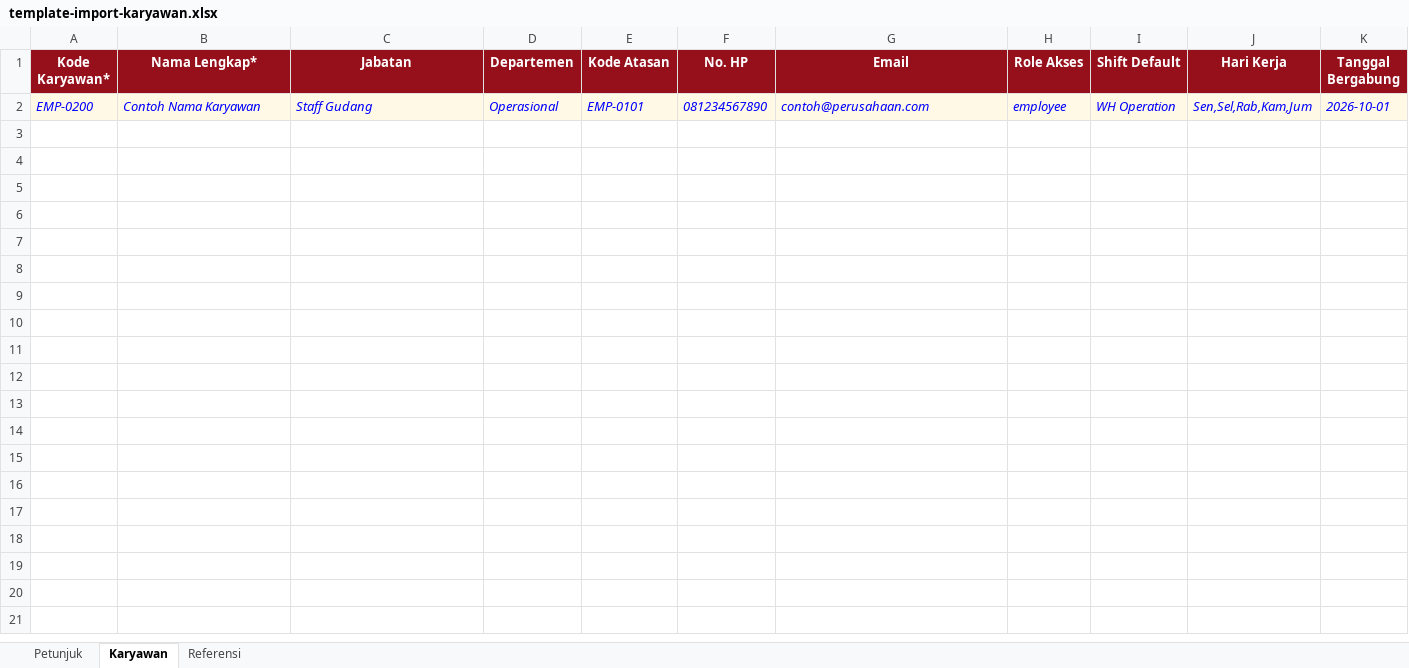
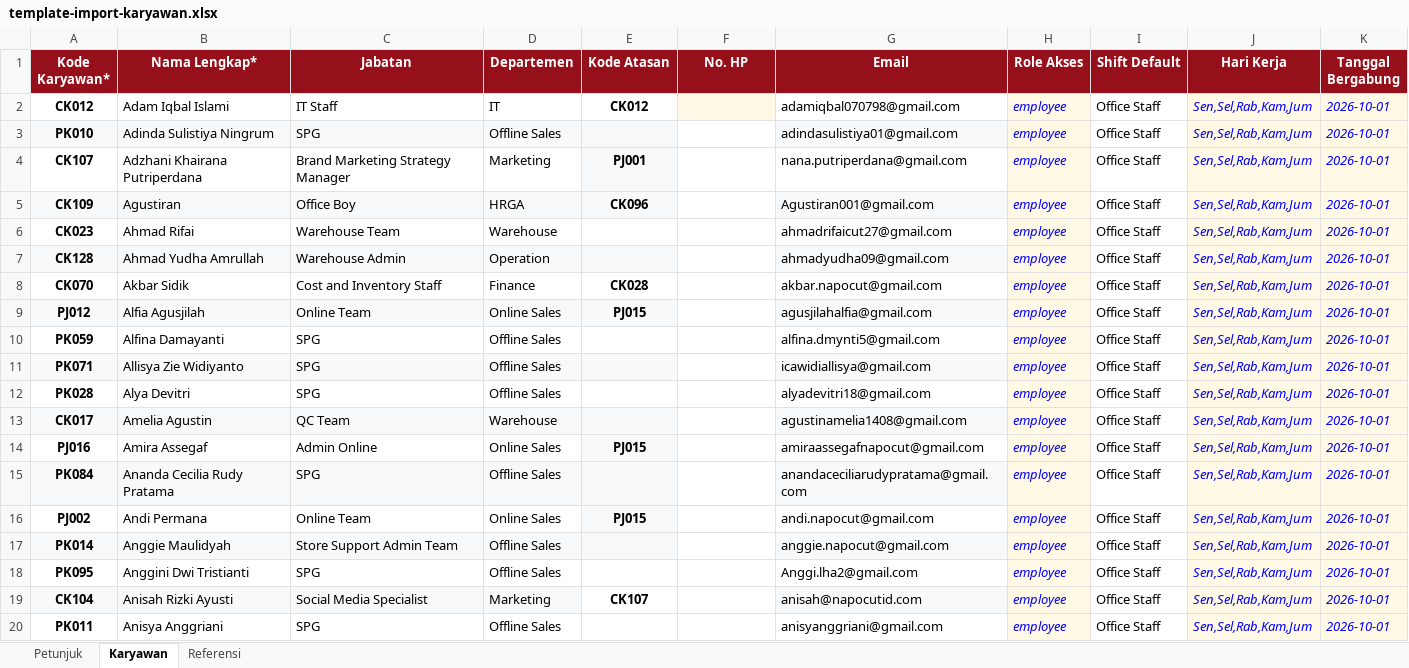
Before and after one commit to HRMAPPS/HR-APP, an Excel workbook: template-import-karyawan.xlsx, sheet Karyawan, drawn as a sheet; only a part is shown; values as stored, in another font and other column widths than the file's, no borders; removed rows and columns are numbered as before the commit, all else as after; the diff covers the shown part only; the diff names each change by its address in the sheet, - before the commit and + after, or states it on an @@ line.

Commit message:
update data dashboard hr

```diff
--- a/template-import-karyawan.xlsx (sheet Karyawan)
+++ b/template-import-karyawan.xlsx (sheet Karyawan)
-row 2: EMP-0200 | Contoh Nama Karyawan | Staff Gudang | Operasional | EMP-0101 | 081234567890 | contoh@perusahaan.com | employee | WH Operation | Sen,Sel,Rab,Kam,Jum | 2026-10-01
+row 2: CK012 | Adam Iqbal Islami | IT Staff | IT | CK012 |  | adamiqbal070798@gmail.com | employee | Office Staff | Sen,Sel,Rab,Kam,Jum | 2026-10-01
+row 3: PK010 | Adinda Sulistiya Ningrum | SPG | Offline Sales |  |  | adindasulistiya01@gmail.com | employee | Office Staff | Sen,Sel,Rab,Kam,Jum | 2026-10-01
+row 4: CK107 | Adzhani Khairana Putriperdana | Brand Marketing Strategy Manager | Marketing | PJ001 |  | nana.putriperdana@gmail.com | employee | Office Staff | Sen,Sel,Rab,Kam,Jum | 2026-10-01
+row 5: CK109 | Agustiran | Office Boy | HRGA | CK096 |  | Agustiran001@gmail.com | employee | Office Staff | Sen,Sel,Rab,Kam,Jum | 2026-10-01
+row 6: CK023 | Ahmad Rifai | Warehouse Team | Warehouse |  |  | ahmadrifaicut27@gmail.com | employee | Office Staff | Sen,Sel,Rab,Kam,Jum | 2026-10-01
+row 7: CK128 | Ahmad Yudha Amrullah | Warehouse Admin | Operation |  |  | ahmadyudha09@gmail.com | employee | Office Staff | Sen,Sel,Rab,Kam,Jum | 2026-10-01
+row 8: CK070 | Akbar Sidik | Cost and Inventory Staff | Finance | CK028 |  | akbar.napocut@gmail.com | employee | Office Staff | Sen,Sel,Rab,Kam,Jum | 2026-10-01
+row 9: PJ012 | Alfia Agusjilah | Online Team | Online Sales | PJ015 |  | agusjilahalfia@gmail.com | employee | Office Staff | Sen,Sel,Rab,Kam,Jum | 2026-10-01
+row 10: PK059 | Alfina Damayanti | SPG | Offline Sales |  |  | alfina.dmynti5@gmail.com | employee | Office Staff | Sen,Sel,Rab,Kam,Jum | 2026-10-01
+row 11: PK071 | Allisya Zie Widiyanto | SPG | Offline Sales |  |  | icawidiallisya@gmail.com | employee | Office Staff | Sen,Sel,Rab,Kam,Jum | 2026-10-01
+row 12: PK028 | Alya Devitri | SPG | Offline Sales |  |  | alyadevitri18@gmail.com | employee | Office Staff | Sen,Sel,Rab,Kam,Jum | 2026-10-01
+row 13: CK017 | Amelia Agustin | QC Team | Warehouse |  |  | agustinamelia1408@gmail.com | employee | Office Staff | Sen,Sel,Rab,Kam,Jum | 2026-10-01
+row 14: PJ016 | Amira Assegaf | Admin Online | Online Sales | PJ015 |  | amiraassegafnapocut@gmail.com | employee | Office Staff | Sen,Sel,Rab,Kam,Jum | 2026-10-01
+row 15: PK084 | Ananda Cecilia Rudy Pratama | SPG | Offline Sales |  |  | anandaceciliarudypratama@gmail.com | employee | Office Staff | Sen,Sel,Rab,Kam,Jum | 2026-10-01
+row 16: PJ002 | Andi Permana | Online Team | Online Sales | PJ015 |  | andi.napocut@gmail.com | employee | Office Staff | Sen,Sel,Rab,Kam,Jum | 2026-10-01
+row 17: PK014 | Anggie Maulidyah | Store Support Admin Team | Offline Sales |  |  | anggie.napocut@gmail.com | employee | Office Staff | Sen,Sel,Rab,Kam,Jum | 2026-10-01
+row 18: PK095 | Anggini Dwi Tristianti | SPG | Offline Sales |  |  | Anggi.lha2@gmail.com | employee | Office Staff | Sen,Sel,Rab,Kam,Jum | 2026-10-01
+row 19: CK104 | Anisah Rizki Ayusti | Social Media Specialist | Marketing | CK107 |  | anisah@napocutid.com | employee | Office Staff | Sen,Sel,Rab,Kam,Jum | 2026-10-01
+row 20: PK011 | Anisya Anggriani | SPG | Offline Sales |  |  | anisyanggriani@gmail.com | employee | Office Staff | Sen,Sel,Rab,Kam,Jum | 2026-10-01
```
Also changed, not shown: 125 added rows elsewhere in this sheet, 4 other files.
